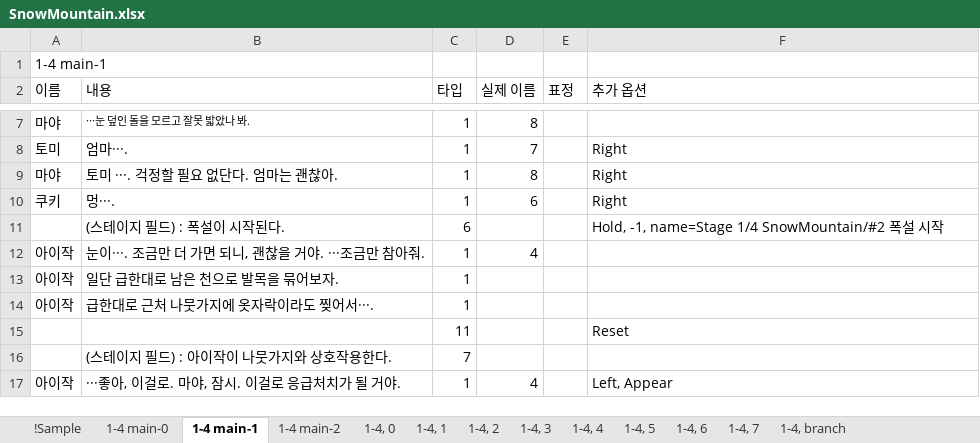
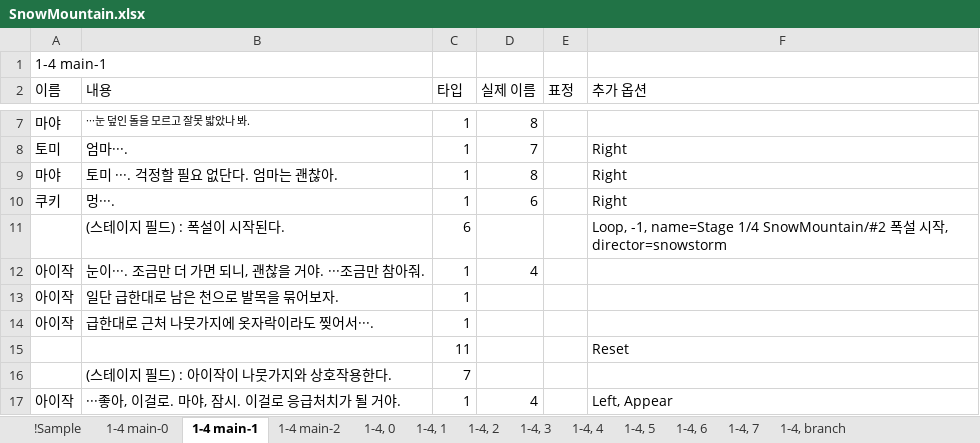
Before and after one commit to hanaaple/Project-Caterpillar, an Excel workbook: Assets/Editor/JsonUtility/JsonUtility/Stage1/SnowMountain.xlsx, sheet 1-4 main-1, drawn as a sheet; only a part is shown, gaps mark what is left out; values as stored, in another font and other column widths than the file's, no borders; charts and pictures not drawn; the diff names each change by its address in the sheet, - before the commit and + after, or states it on an @@ line.

```diff
--- a/Assets/Editor/JsonUtility/JsonUtility/Stage1/SnowMountain.xlsx (sheet 1-4 main-1)
+++ b/Assets/Editor/JsonUtility/JsonUtility/Stage1/SnowMountain.xlsx (sheet 1-4 main-1)
-F11 (추가 옵션): Hold, -1, name=Stage 1/4 SnowMountain/#2 폭설 시작
+F11 (추가 옵션): Loop, -1, name=Stage 1/4 SnowMountain/#2 폭설 시작, director=snowstorm
```
Also changed, not shown: sheet 1-4 main-2, charts or pictures, 34 other files.
